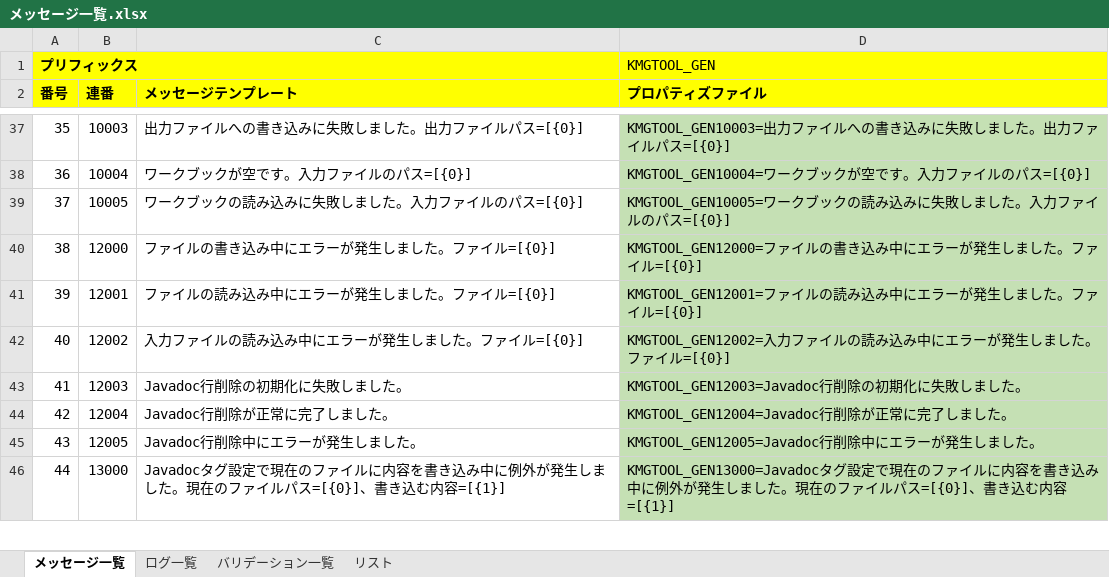
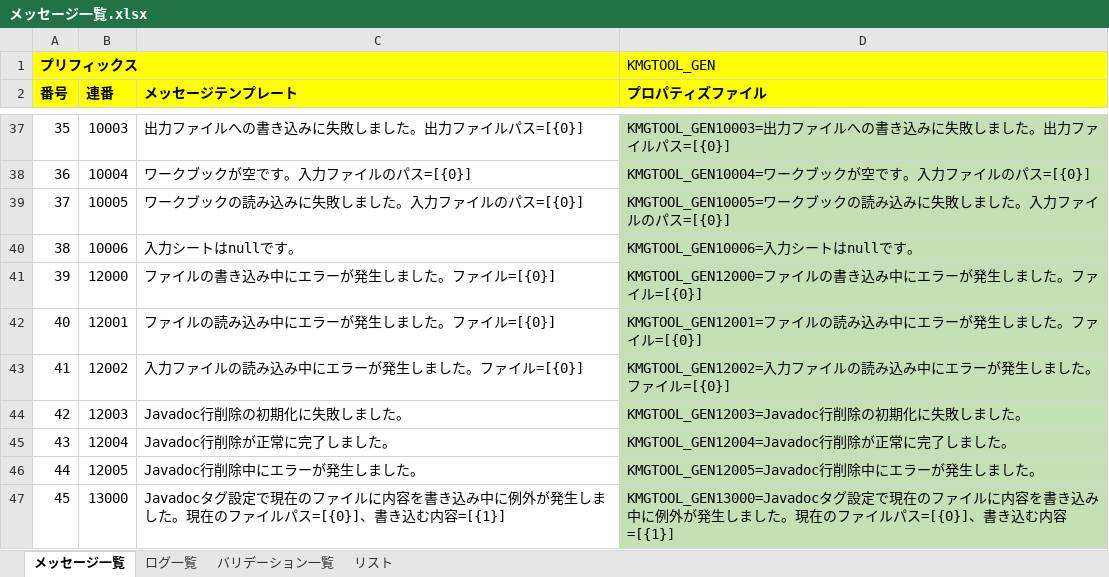
Before and after one commit to KenichiroArai/kmg-tool-base, an Excel workbook: doc/メッセージ一覧.xlsx, sheet メッセージ一覧, drawn as a sheet; only a part is shown, gaps mark what is left out; values as stored, in another font and other column widths than the file's, no borders; charts and pictures not drawn; addresses are those after the commit; the diff names each change by its address in the sheet, - before the commit and + after, or states it on an @@ line.

```diff
--- a/doc/メッセージ一覧.xlsx (sheet メッセージ一覧)
+++ b/doc/メッセージ一覧.xlsx (sheet メッセージ一覧)
+row 40: 38 | 10006 | 入力シートはnullです。 | KMGTOOL_GEN10006=入力シートはnullです。
@@ column A (番号) renumbered from row 41 down @@
```
Also changed, not shown: formulas that keep their value, 4 other files.
